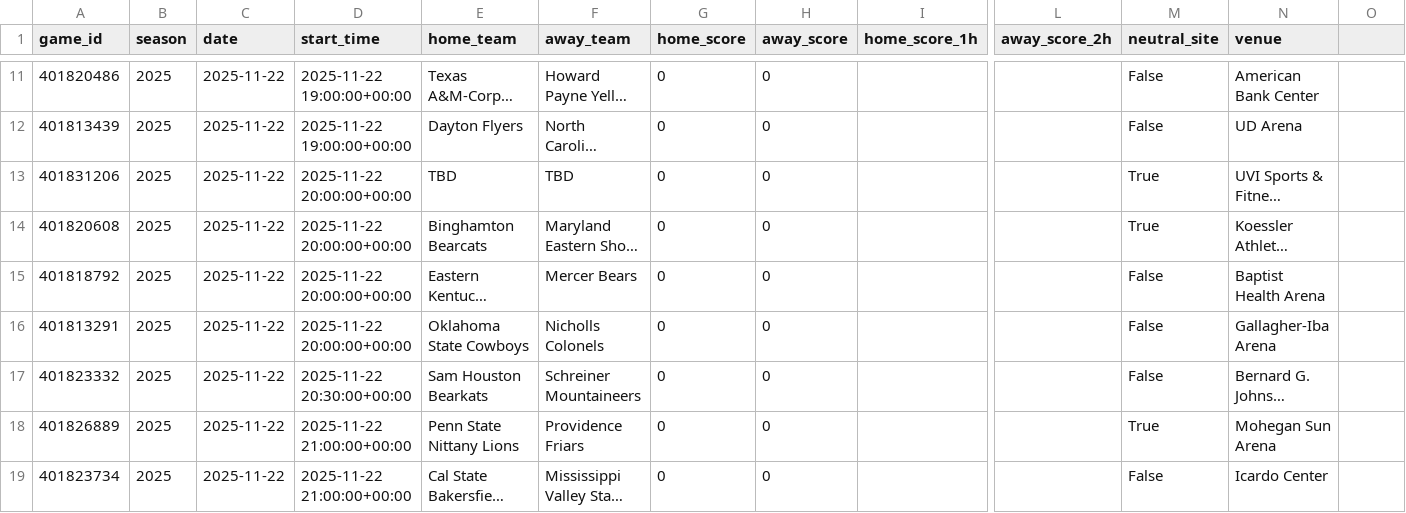
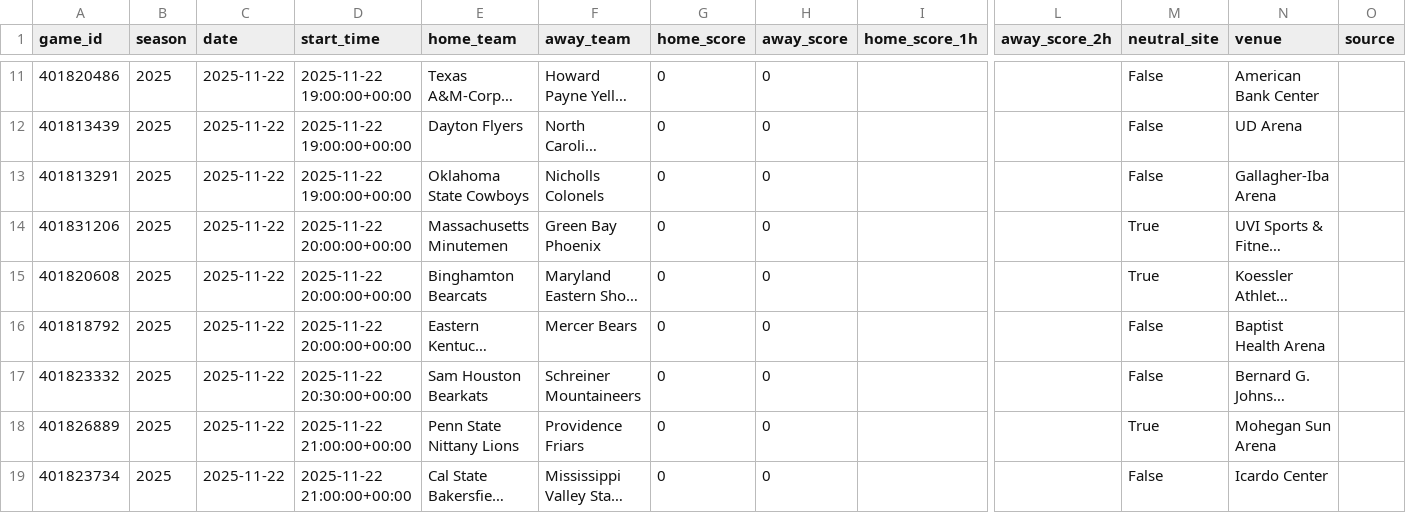
Before and after one commit to mostgood1/NCAAB, a CSV file: outputs/games_2025-11-22.csv, drawn as a sheet; only a part is shown, gaps mark what is left out; long unchanged cells end in …; removed rows and columns are numbered as before the commit, all else as after; rows hold the shown columns only; the diff covers the shown part only; the diff names each change by its address in the sheet, - before the commit and + after, or states it on an @@ line.

```diff
--- a/outputs/games_2025-11-22.csv
+++ b/outputs/games_2025-11-22.csv
-O1: (empty)
+O1: source
+row 13: 401813291 | 2025 | 2025-11-22 | 2025-11-22 19:00:00+00:00 | Oklahoma State Cowboys | Nicholls Colonels | 0 | 0 |  |  | False | Gallagher-Iba Arena
-E14 (home_team): TBD
+E14 (home_team): Massachusetts Minutemen
-F14 (away_team): TBD
+F14 (away_team): Green Bay Phoenix
-row 16: 401813291 | 2025 | 2025-11-22 | 2025-11-22 20:00:00+00:00 | Oklahoma State Cowboys | Nicholls Colonels | 0 | 0 |  |  | False | Gallagher-Iba Arena
```
Also changed, not shown: 1 added row, 1 removed row and 21 edited cells elsewhere in this file, outputs/odds_2025-11-22.csv, outputs/stake_sheet_today_compare.csv, 3 other files.
